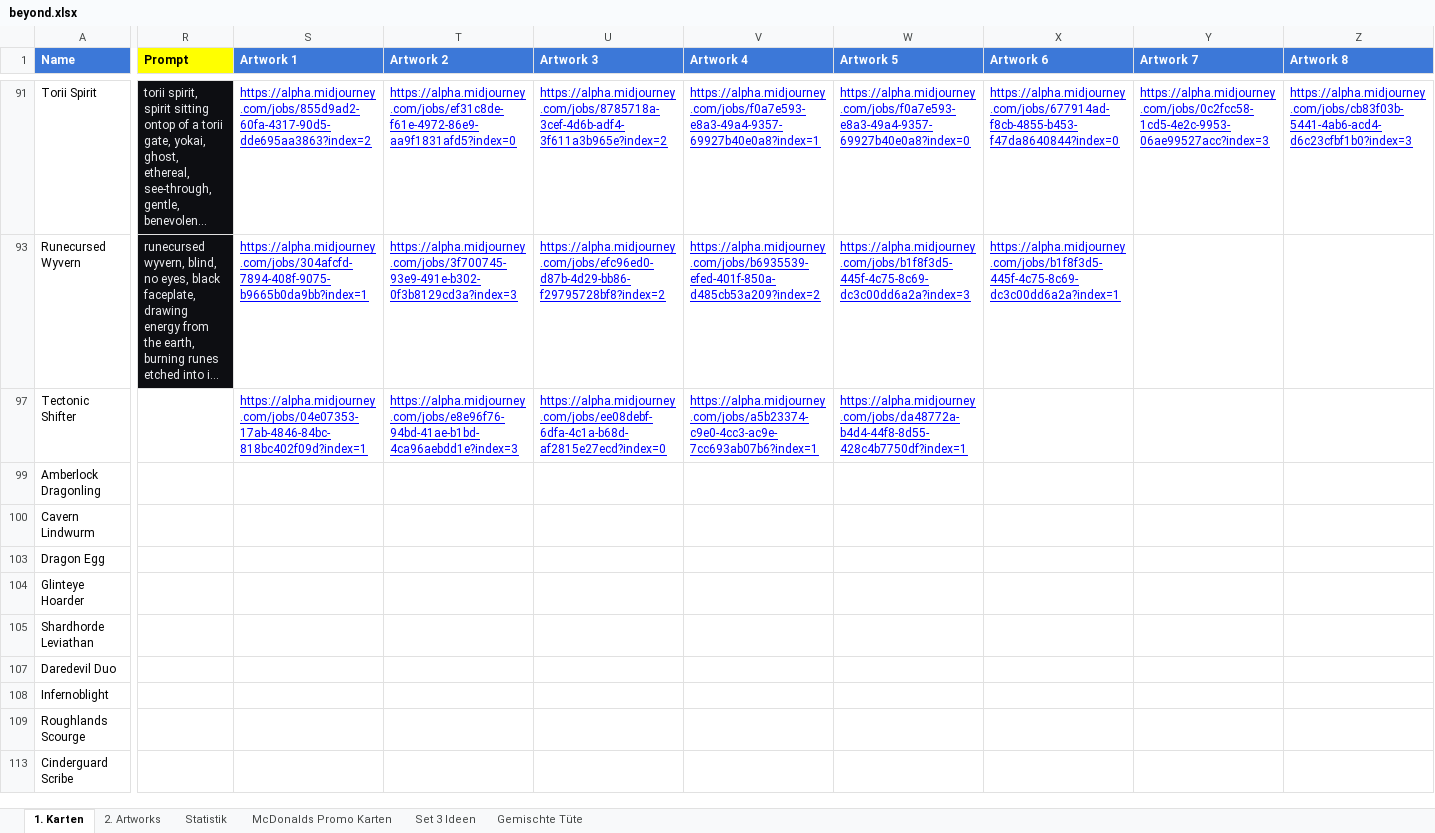
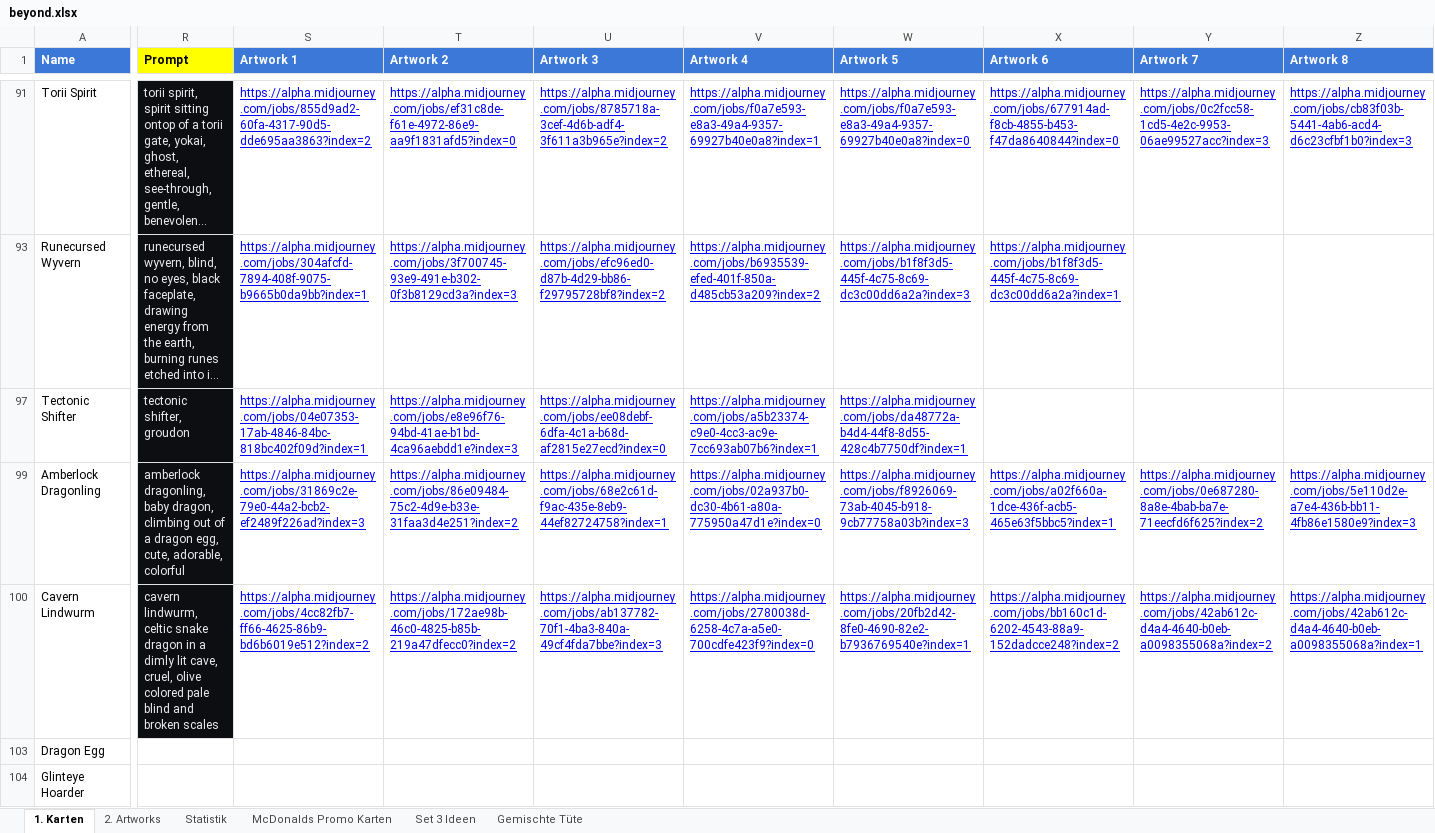
Before and after one commit to nonbiristudios/ShardsOfBeyond-v2, an Excel workbook: card-data/beyond.xlsx, sheet 1. Karten, drawn as a sheet; only a part is shown, gaps mark what is left out; the shorter side is filled out with more unchanged rows; long unchanged cells end in …; values as stored, in another font and other column widths than the file's, no borders; charts and pictures and conditional formats not drawn; the diff covers the shown part only; the diff names each change by its address in the sheet, - before the commit and + after, or states it on an @@ line.

```diff
--- a/card-data/beyond.xlsx (sheet 1. Karten)
+++ b/card-data/beyond.xlsx (sheet 1. Karten)
-R97 (Prompt): (empty)
+R97 (Prompt): tectonic shifter, groudon
-R97 fill: none
+R97 fill: #0D0E12
-R99 (Prompt): (empty)
+R99 (Prompt): amberlock dragonling, baby dragon, climbing out of a dragon egg, cute, adorable, colorful
-R99:R100 fill: none
+R99:R100 fill: #0D0E12
-S99 (Artwork 1): (empty)
+S99 (Artwork 1): https://alpha.midjourney.com/jobs/31869c2e-79e0-44a2-bcb2-ef2489f226ad?index=3
-T99 (Artwork 2): (empty)
+T99 (Artwork 2): https://alpha.midjourney.com/jobs/86e09484-75c2-4d9e-b33e-31faa3d4e251?index=2
-U99 (Artwork 3): (empty)
+U99 (Artwork 3): https://alpha.midjourney.com/jobs/68e2c61d-f9ac-435e-8eb9-44ef82724758?index=1
-V99 (Artwork 4): (empty)
+V99 (Artwork 4): https://alpha.midjourney.com/jobs/02a937b0-dc30-4b61-a80a-775950a47d1e?index=0
-W99 (Artwork 5): (empty)
+W99 (Artwork 5): https://alpha.midjourney.com/jobs/f8926069-73ab-4045-b918-9cb77758a03b?index=3
-X99 (Artwork 6): (empty)
+X99 (Artwork 6): https://alpha.midjourney.com/jobs/a02f660a-1dce-436f-acb5-465e63f5bbc5?index=1
-Y99 (Artwork 7): (empty)
+Y99 (Artwork 7): https://alpha.midjourney.com/jobs/0e687280-8a8e-4bab-ba7e-71eecfd6f625?index=2
-Z99 (Artwork 8): (empty)
+Z99 (Artwork 8): https://alpha.midjourney.com/jobs/5e110d2e-a7e4-436b-bb11-4fb86e1580e9?index=3
-R100 (Prompt): (empty)
+R100 (Prompt): cavern lindwurm, celtic snake dragon in a dimly lit cave, cruel, olive colored pale blind and broken scales
-S100 (Artwork 1): (empty)
+S100 (Artwork 1): https://alpha.midjourney.com/jobs/4cc82fb7-ff66-4625-86b9-bd6b6019e512?index=2
-T100 (Artwork 2): (empty)
+T100 (Artwork 2): https://alpha.midjourney.com/jobs/172ae98b-46c0-4825-b85b-219a47dfecc0?index=2
-U100 (Artwork 3): (empty)
+U100 (Artwork 3): https://alpha.midjourney.com/jobs/ab137782-70f1-4ba3-840a-49cf4fda7bbe?index=3
-V100 (Artwork 4): (empty)
+V100 (Artwork 4): https://alpha.midjourney.com/jobs/2780038d-6258-4c7a-a5e0-700cdfe423f9?index=0
-W100 (Artwork 5): (empty)
+W100 (Artwork 5): https://alpha.midjourney.com/jobs/20fb2d42-8fe0-4690-82e2-b7936769540e?index=1
-X100 (Artwork 6): (empty)
+X100 (Artwork 6): https://alpha.midjourney.com/jobs/bb160c1d-6202-4543-88a9-152dadcce248?index=2
-Y100 (Artwork 7): (empty)
+Y100 (Artwork 7): https://alpha.midjourney.com/jobs/42ab612c-d4a4-4640-b0eb-a0098355068a?index=2
-Z100 (Artwork 8): (empty)
+Z100 (Artwork 8): https://alpha.midjourney.com/jobs/42ab612c-d4a4-4640-b0eb-a0098355068a?index=1
```
Also changed, not shown: 4 edited cells elsewhere in this sheet, sheet 2. Artworks, charts or pictures, 2 other files.
